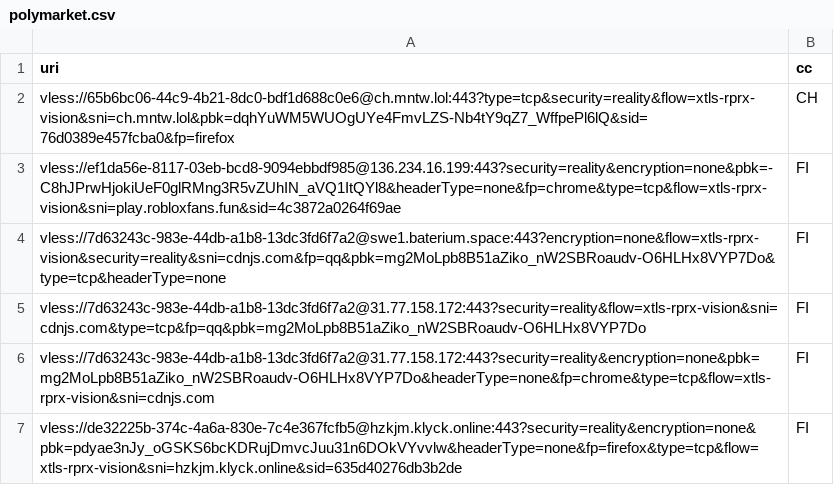
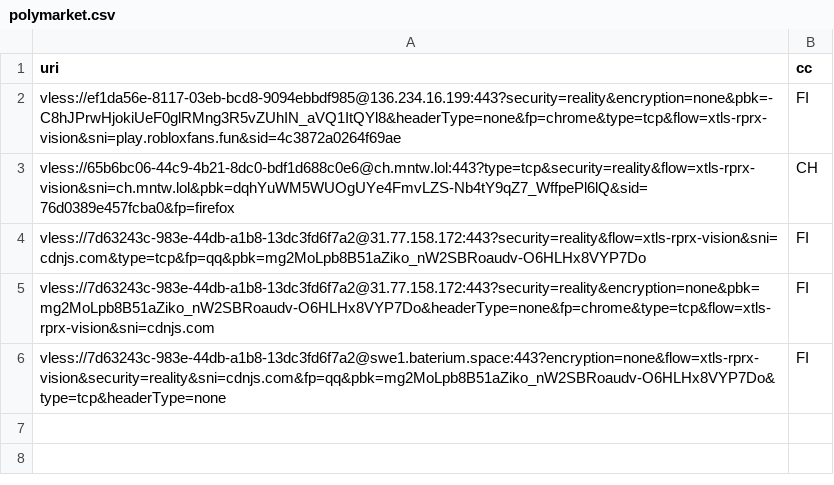
Before and after one commit to grisha-seleznev/free-vless-keys-russia, a CSV file: stage/polymarket.csv, drawn as a sheet.

Commit message:
🇷🇺 Проверка из РФ: 29 ключей, Polymarket 5 (25.11.2026 15:54 МСК)

```diff
--- a/stage/polymarket.csv
+++ b/stage/polymarket.csv
@@ -1,7 +1,6 @@
 uri,cc
+vless://ef1da56e-8117-03eb-bcd8-9094ebbdf985@136.234.16.199:443?security=reality&encryption=none&pbk=-C8hJPrwHjokiUeF0glRMng3R5vZUhIN_aVQ1ItQYl8&headerType=none&fp=chrome&type=tcp&flow=xtls-rprx-vision&sni=play.robloxfans.fun&sid=4c3872a0264f69ae,FI
 vless://65b6bc06-44c9-4b21-8dc0-bdf1d688c0e6@ch.mntw.lol:443?type=tcp&security=reality&flow=xtls-rprx-vision&sni=ch.mntw.lol&pbk=dqhYuWM5WUOgUYe4FmvLZS-Nb4tY9qZ7_WffpePl6lQ&sid=76d0389e457fcba0&fp=firefox,CH
-vless://ef1da56e-8117-03eb-bcd8-9094ebbdf985@136.234.16.199:443?security=reality&encryption=none&pbk=-C8hJPrwHjokiUeF0glRMng3R5vZUhIN_aVQ1ItQYl8&headerType=none&fp=chrome&type=tcp&flow=xtls-rprx-vision&sni=play.robloxfans.fun&sid=4c3872a0264f69ae,FI
-vless://7d63243c-983e-44db-a1b8-13dc3fd6f7a2@swe1.baterium.space:443?encryption=none&flow=xtls-rprx-vision&security=reality&sni=cdnjs.com&fp=qq&pbk=mg2MoLpb8B51aZiko_nW2SBRoaudv-O6HLHx8VYP7Do&type=tcp&headerType=none,FI
 vless://7d63243c-983e-44db-a1b8-13dc3fd6f7a2@31.77.158.172:443?security=reality&flow=xtls-rprx-vision&sni=cdnjs.com&type=tcp&fp=qq&pbk=mg2MoLpb8B51aZiko_nW2SBRoaudv-O6HLHx8VYP7Do,FI
 vless://7d63243c-983e-44db-a1b8-13dc3fd6f7a2@31.77.158.172:443?security=reality&encryption=none&pbk=mg2MoLpb8B51aZiko_nW2SBRoaudv-O6HLHx8VYP7Do&headerType=none&fp=chrome&type=tcp&flow=xtls-rprx-vision&sni=cdnjs.com,FI
-vless://de32225b-374c-4a6a-830e-7c4e367fcfb5@hzkjm.klyck.online:443?security=reality&encryption=none&pbk=pdyae3nJy_oGSKS6bcKDRujDmvcJuu31n6DOkVYvvlw&headerType=none&fp=firefox&type=tcp&flow=xtls-rprx-vision&sni=hzkjm.klyck.online&sid=635d40276db3b2de,FI
+vless://7d63243c-983e-44db-a1b8-13dc3fd6f7a2@swe1.baterium.space:443?encryption=none&flow=xtls-rprx-vision&security=reality&sni=cdnjs.com&fp=qq&pbk=mg2MoLpb8B51aZiko_nW2SBRoaudv-O6HLHx8VYP7Do&type=tcp&headerType=none,FI
```
Also changed, not shown: stage/checked.csv, 56 other files.
